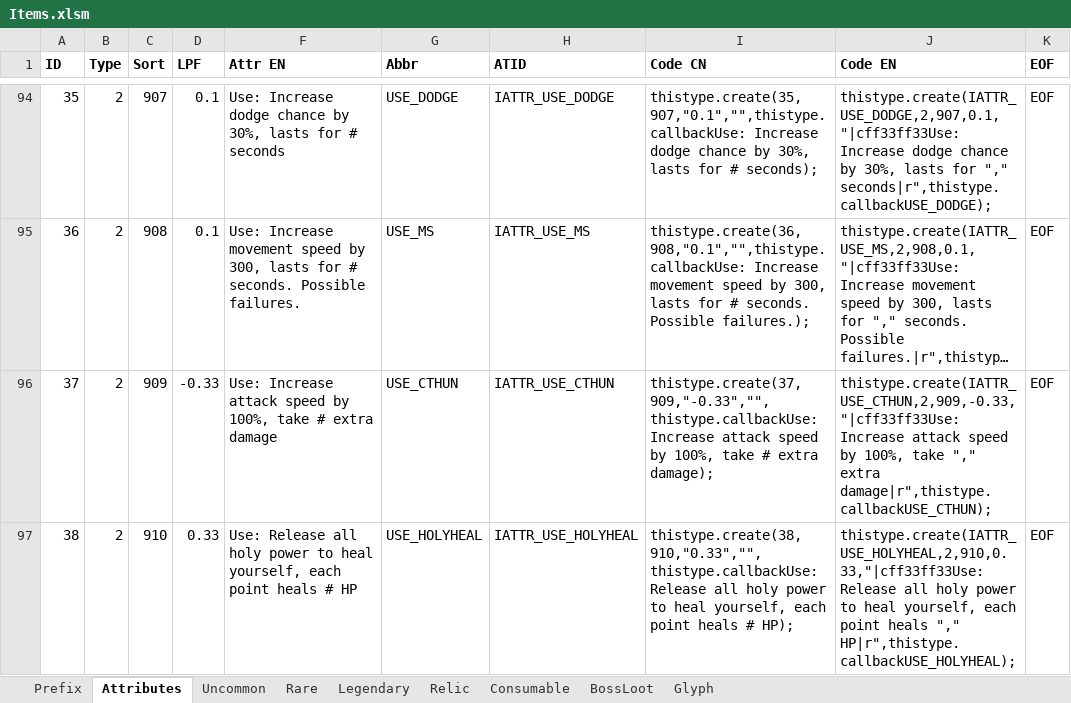
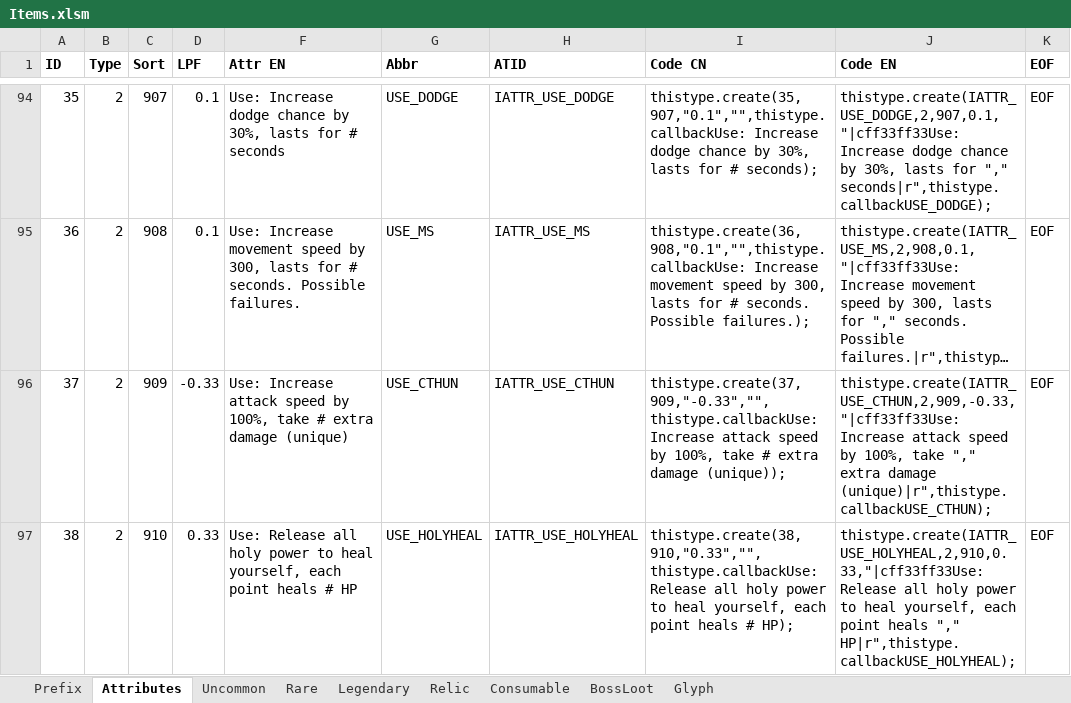
Before and after one commit to yatyricky/Zulaman-WE, an Excel workbook: design/Items.xlsm, sheet Attributes, drawn as a sheet; only a part is shown, gaps mark what is left out; long unchanged cells end in …; values as stored, in another font and other column widths than the file's, no borders; conditional formats not drawn; the diff names each change by its address in the sheet, - before the commit and + after, or states it on an @@ line.

Commit message:
refactor, add api to ItemExAttributes

```diff
--- a/design/Items.xlsm (sheet Attributes)
+++ b/design/Items.xlsm (sheet Attributes)
-F96 (Attr EN): …extra damage
+F96 (Attr EN): …extra damage (unique)
-I96 (Code CN): …# extra damage);
+I96 (Code CN): …# extra damage (unique));
-J96 (Code EN): …"," extra damage|r",thistype.callbackUSE_CTHUN);
+J96 (Code EN): …"," extra damage (unique)|r",thistype.callbackUSE_CTHUN);
```
Also changed, not shown: sheet Legendary, 31 other files.
